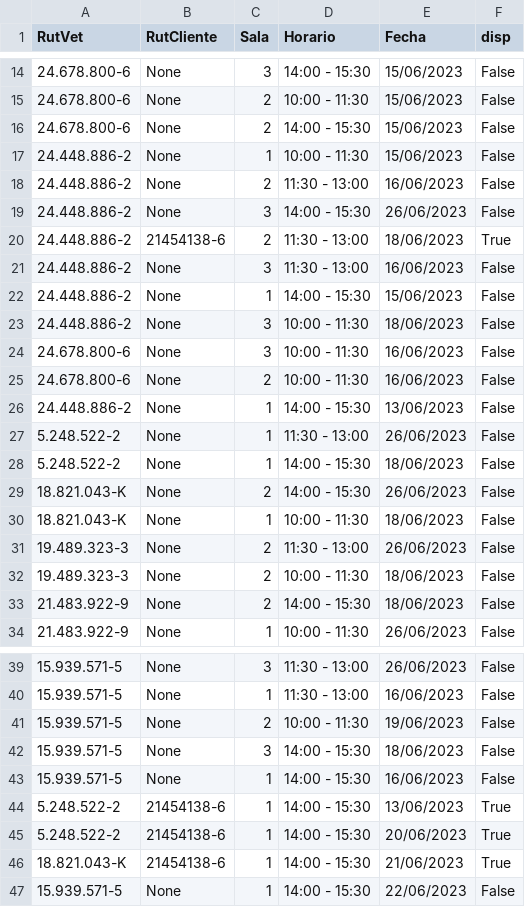
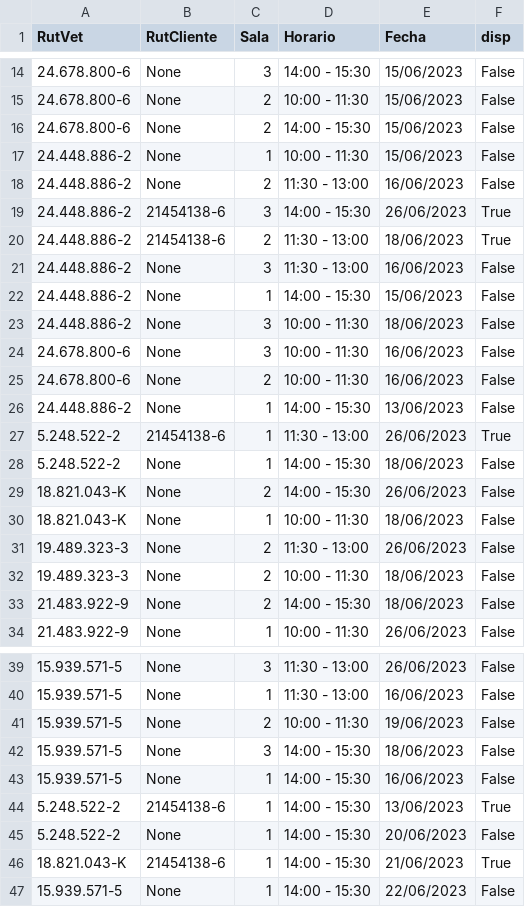
Before and after one commit to Pewiz/ClinicaVeterinariaTerminada, a CSV file: salas.csv, drawn as a sheet; only a part is shown, gaps mark what is left out.

```diff
--- a/salas.csv
+++ b/salas.csv
@@ -18,3 +18,3 @@ RutVet,RutCliente,Sala,Horario,Fecha,disp
 24.448.886-2,None,2,11:30 - 13:00,16/06/2023,False
-24.448.886-2,None,3,14:00 - 15:30,26/06/2023,False
+24.448.886-2,21454138-6,3,14:00 - 15:30,26/06/2023,True
 24.448.886-2,21454138-6,2,11:30 - 13:00,18/06/2023,True
@@ -26,3 +26,3 @@ RutVet,RutCliente,Sala,Horario,Fecha,disp
 24.448.886-2,None,1,14:00 - 15:30,13/06/2023,False
-5.248.522-2,None,1,11:30 - 13:00,26/06/2023,False
+5.248.522-2,21454138-6,1,11:30 - 13:00,26/06/2023,True
 5.248.522-2,None,1,14:00 - 15:30,18/06/2023,False
@@ -44,3 +44,3 @@ RutVet,RutCliente,Sala,Horario,Fecha,disp
 5.248.522-2,21454138-6,1,14:00 - 15:30,13/06/2023,True
-5.248.522-2,21454138-6,1,14:00 - 15:30,20/06/2023,True
+5.248.522-2,None,1,14:00 - 15:30,20/06/2023,False
 18.821.043-K,21454138-6,1,14:00 - 15:30,21/06/2023,True
```
Also changed, not shown: 4 other files.
